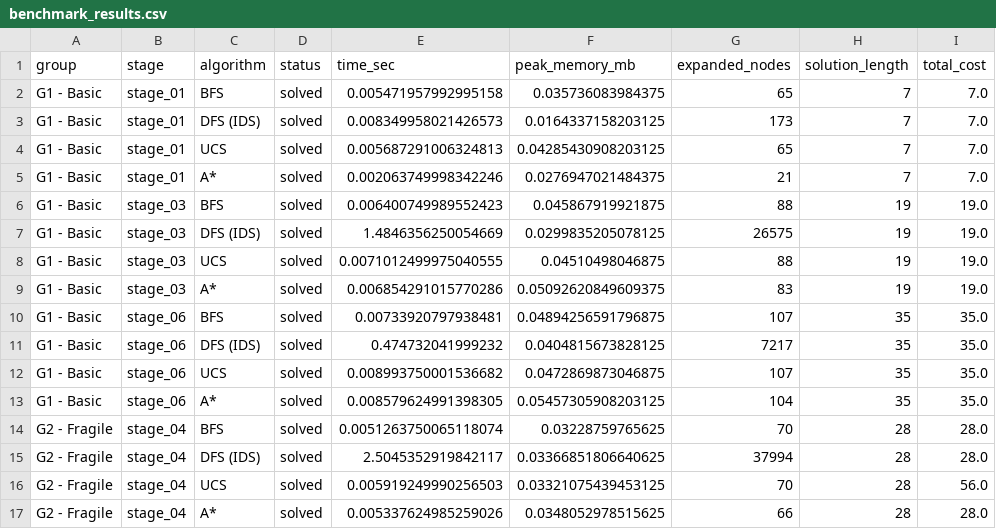
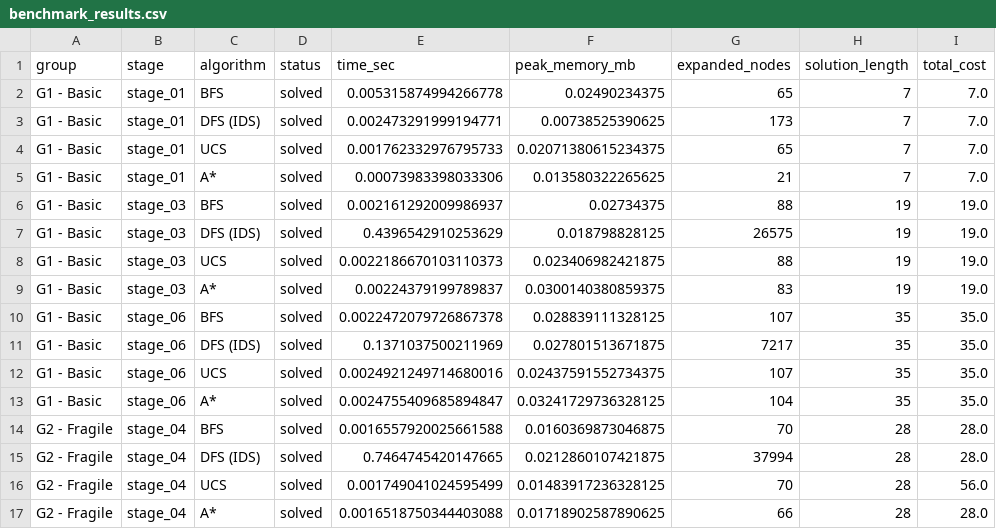
Before and after one commit to tthanh1223/CSAI_Bloxorz_Solver, a CSV file: data/benchmark_results.csv, drawn as a sheet; only a part is shown; the diff covers the shown part only.

Commit message:
Chạy lại benchmark

```diff
--- a/data/benchmark_results.csv
+++ b/data/benchmark_results.csv
@@ -1,17 +1,17 @@
 group,stage,algorithm,status,time_sec,peak_memory_mb,expanded_nodes,solution_length,total_cost
-G1 - Basic,stage_01,BFS,solved,0.005471957992995158,0.035736083984375,65,7,7.0
-G1 - Basic,stage_01,DFS (IDS),solved,0.008349958021426573,0.0164337158203125,173,7,7.0
-G1 - Basic,stage_01,UCS,solved,0.005687291006324813,0.04285430908203125,65,7,7.0
-G1 - Basic,stage_01,A*,solved,0.002063749998342246,0.0276947021484375,21,7,7.0
-G1 - Basic,stage_03,BFS,solved,0.006400749989552423,0.045867919921875,88,19,19.0
-G1 - Basic,stage_03,DFS (IDS),solved,1.4846356250054669,0.0299835205078125,26575,19,19.0
-G1 - Basic,stage_03,UCS,solved,0.0071012499975040555,0.04510498046875,88,19,19.0
-G1 - Basic,stage_03,A*,solved,0.006854291015770286,0.05092620849609375,83,19,19.0
-G1 - Basic,stage_06,BFS,solved,0.00733920797938481,0.04894256591796875,107,35,35.0
-G1 - Basic,stage_06,DFS (IDS),solved,0.474732041999232,0.0404815673828125,7217,35,35.0
-G1 - Basic,stage_06,UCS,solved,0.008993750001536682,0.0472869873046875,107,35,35.0
-G1 - Basic,stage_06,A*,solved,0.008579624991398305,0.05457305908203125,104,35,35.0
-G2 - Fragile,stage_04,BFS,solved,0.0051263750065118074,0.03228759765625,70,28,28.0
-G2 - Fragile,stage_04,DFS (IDS),solved,2.5045352919842117,0.03366851806640625,37994,28,28.0
-G2 - Fragile,stage_04,UCS,solved,0.005919249990256503,0.03321075439453125,70,28,56.0
-G2 - Fragile,stage_04,A*,solved,0.005337624985259026,0.0348052978515625,66,28,28.0
+G1 - Basic,stage_01,BFS,solved,0.005315874994266778,0.02490234375,65,7,7.0
+G1 - Basic,stage_01,DFS (IDS),solved,0.002473291999194771,0.00738525390625,173,7,7.0
+G1 - Basic,stage_01,UCS,solved,0.001762332976795733,0.02071380615234375,65,7,7.0
+G1 - Basic,stage_01,A*,solved,0.00073983398033306,0.013580322265625,21,7,7.0
+G1 - Basic,stage_03,BFS,solved,0.002161292009986937,0.02734375,88,19,19.0
+G1 - Basic,stage_03,DFS (IDS),solved,0.4396542910253629,0.018798828125,26575,19,19.0
+G1 - Basic,stage_03,UCS,solved,0.0022186670103110373,0.023406982421875,88,19,19.0
+G1 - Basic,stage_03,A*,solved,0.00224379199789837,0.0300140380859375,83,19,19.0
+G1 - Basic,stage_06,BFS,solved,0.0022472079726867378,0.028839111328125,107,35,35.0
+G1 - Basic,stage_06,DFS (IDS),solved,0.1371037500211969,0.027801513671875,7217,35,35.0
+G1 - Basic,stage_06,UCS,solved,0.0024921249714680016,0.02437591552734375,107,35,35.0
+G1 - Basic,stage_06,A*,solved,0.0024755409685894847,0.03241729736328125,104,35,35.0
+G2 - Fragile,stage_04,BFS,solved,0.0016557920025661588,0.0160369873046875,70,28,28.0
+G2 - Fragile,stage_04,DFS (IDS),solved,0.7464745420147665,0.0212860107421875,37994,28,28.0
+G2 - Fragile,stage_04,UCS,solved,0.001749041024595499,0.01483917236328125,70,28,56.0
+G2 - Fragile,stage_04,A*,solved,0.0016518750344403088,0.01718902587890625,66,28,28.0
```
Also changed, not shown: 82 edited cells elsewhere in this file, 2 other files.
